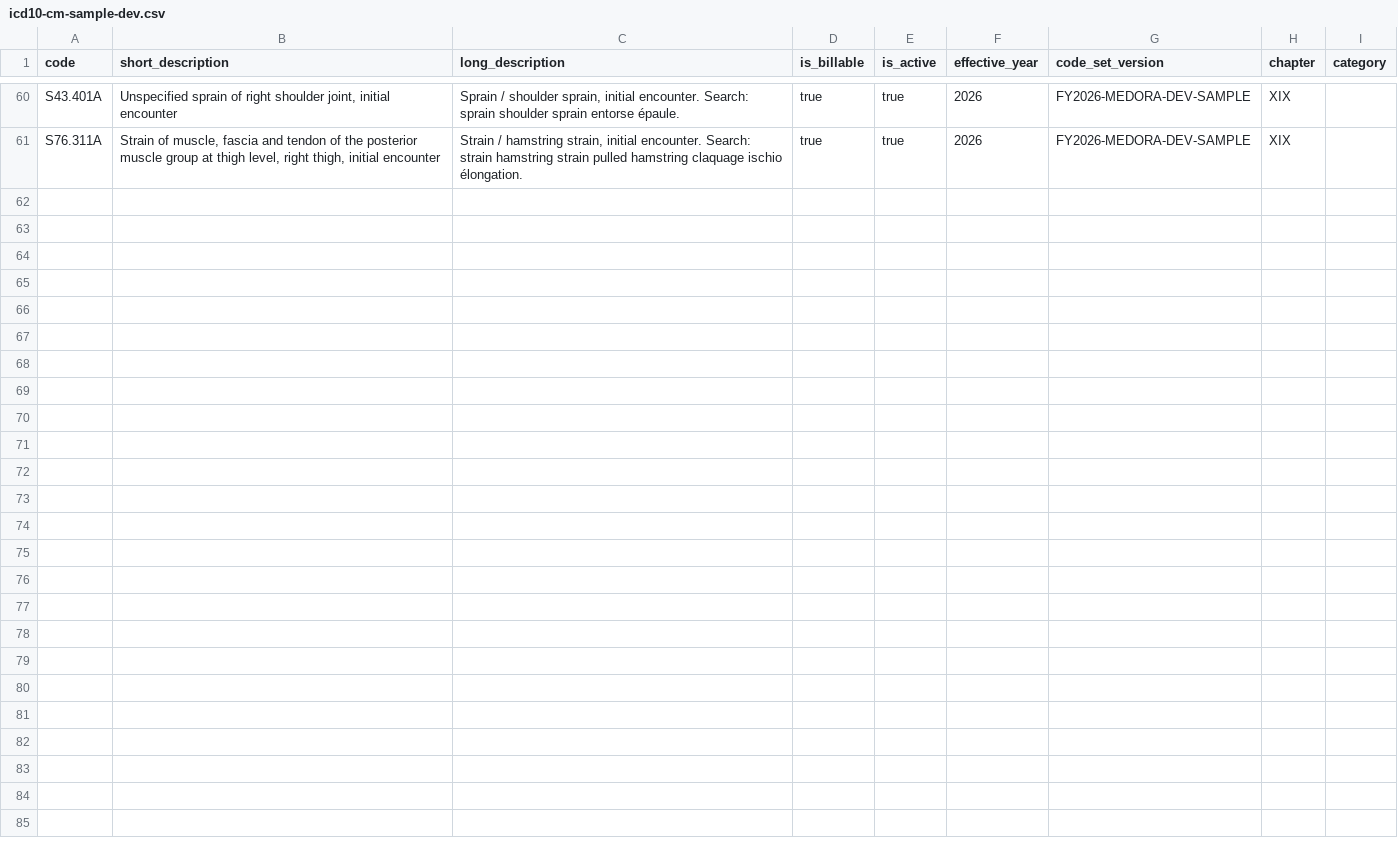
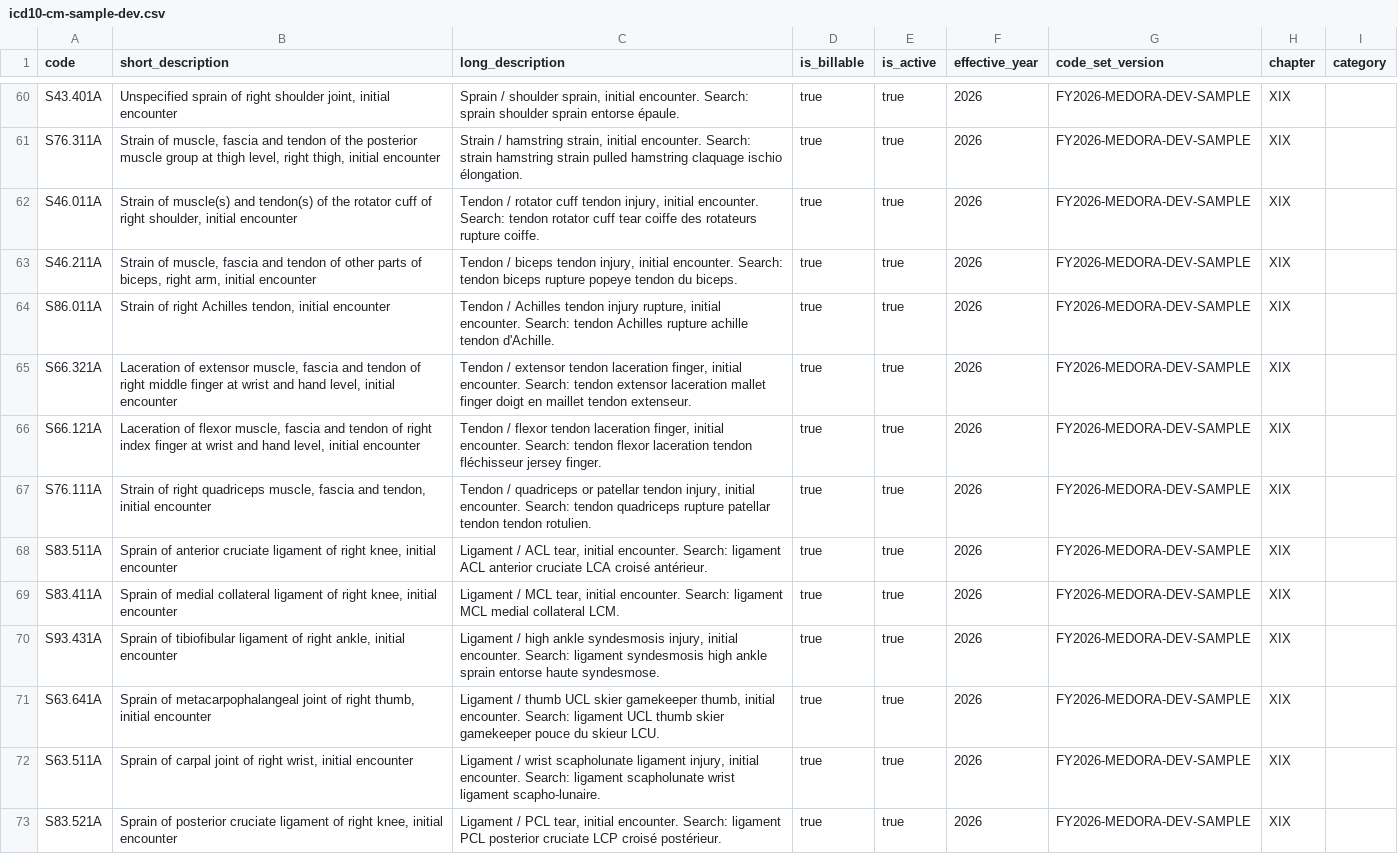
Before and after one commit to Medora-Health-System/medora-s, a CSV file: apps/api/prisma/data/icd10-cm-sample-dev.csv, drawn as a sheet; only a part is shown, gaps mark what is left out; the diff names each change by its address in the sheet, - before the commit and + after, or states it on an @@ line.

```diff
--- a/apps/api/prisma/data/icd10-cm-sample-dev.csv
+++ b/apps/api/prisma/data/icd10-cm-sample-dev.csv
+row 62: S46.011A | Strain of muscle(s) and tendon(s) of the rotator cuff of right shoulder, initial encounter | Tendon / rotator cuff tendon injury, initial encounter. Search: tendon rotator cuff tear coiffe des rotateurs rupture coiffe. | true | true | 2026 | FY2026-MEDORA-DEV-SAMPLE | XIX
+row 63: S46.211A | Strain of muscle, fascia and tendon of other parts of biceps, right arm, initial encounter | Tendon / biceps tendon injury, initial encounter. Search: tendon biceps rupture popeye tendon du biceps. | true | true | 2026 | FY2026-MEDORA-DEV-SAMPLE | XIX
+row 64: S86.011A | Strain of right Achilles tendon, initial encounter | Tendon / Achilles tendon injury rupture, initial encounter. Search: tendon Achilles rupture achille tendon d'Achille. | true | true | 2026 | FY2026-MEDORA-DEV-SAMPLE | XIX
+row 65: S66.321A | Laceration of extensor muscle, fascia and tendon of right middle finger at wrist and hand level, initial encounter | Tendon / extensor tendon laceration finger, initial encounter. Search: tendon extensor laceration mallet finger doigt en maillet tendon extenseur. | true | true | 2026 | FY2026-MEDORA-DEV-SAMPLE | XIX
+row 66: S66.121A | Laceration of flexor muscle, fascia and tendon of right index finger at wrist and hand level, initial encounter | Tendon / flexor tendon laceration finger, initial encounter. Search: tendon flexor laceration tendon fléchisseur jersey finger. | true | true | 2026 | FY2026-MEDORA-DEV-SAMPLE | XIX
+row 67: S76.111A | Strain of right quadriceps muscle, fascia and tendon, initial encounter | Tendon / quadriceps or patellar tendon injury, initial encounter. Search: tendon quadriceps rupture patellar tendon tendon rotulien. | true | true | 2026 | FY2026-MEDORA-DEV-SAMPLE | XIX
+row 68: S83.511A | Sprain of anterior cruciate ligament of right knee, initial encounter | Ligament / ACL tear, initial encounter. Search: ligament ACL anterior cruciate LCA croisé antérieur. | true | true | 2026 | FY2026-MEDORA-DEV-SAMPLE | XIX
+row 69: S83.411A | Sprain of medial collateral ligament of right knee, initial encounter | Ligament / MCL tear, initial encounter. Search: ligament MCL medial collateral LCM. | true | true | 2026 | FY2026-MEDORA-DEV-SAMPLE | XIX
+row 70: S93.431A | Sprain of tibiofibular ligament of right ankle, initial encounter | Ligament / high ankle syndesmosis injury, initial encounter. Search: ligament syndesmosis high ankle sprain entorse haute syndesmose. | true | true | 2026 | FY2026-MEDORA-DEV-SAMPLE | XIX
+row 71: S63.641A | Sprain of metacarpophalangeal joint of right thumb, initial encounter | Ligament / thumb UCL skier gamekeeper thumb, initial encounter. Search: ligament UCL thumb skier gamekeeper pouce du skieur LCU. | true | true | 2026 | FY2026-MEDORA-DEV-SAMPLE | XIX
+row 72: S63.511A | Sprain of carpal joint of right wrist, initial encounter | Ligament / wrist scapholunate ligament injury, initial encounter. Search: ligament scapholunate wrist ligament scapho-lunaire. | true | true | 2026 | FY2026-MEDORA-DEV-SAMPLE | XIX
+row 73: S83.521A | Sprain of posterior cruciate ligament of right knee, initial encounter | Ligament / PCL tear, initial encounter. Search: ligament PCL posterior cruciate LCP croisé postérieur. | true | true | 2026 | FY2026-MEDORA-DEV-SAMPLE | XIX
```
Also changed, not shown: 12 other files.
